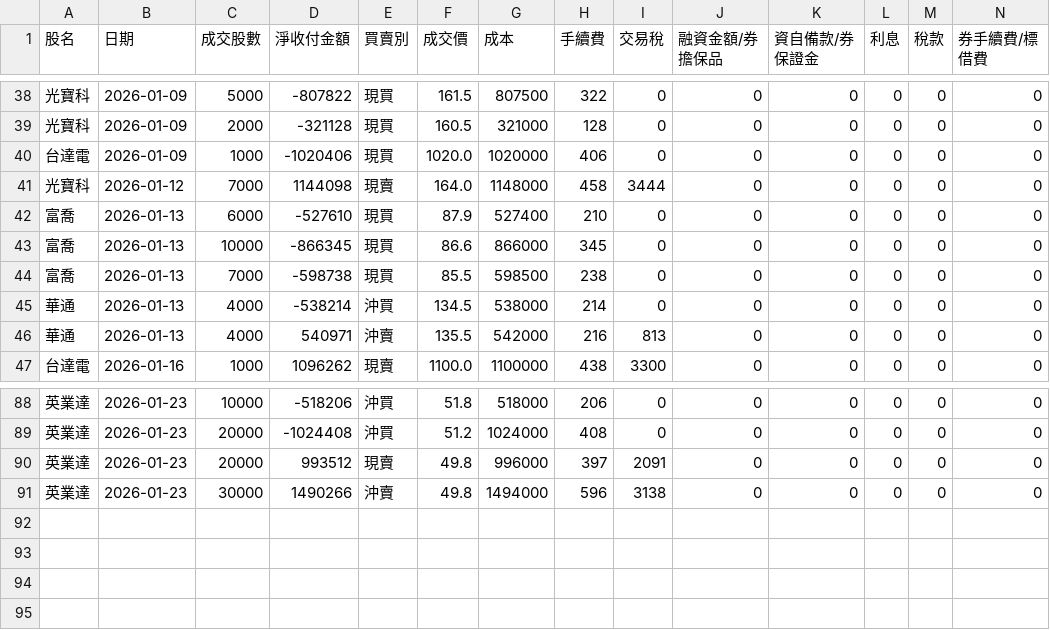
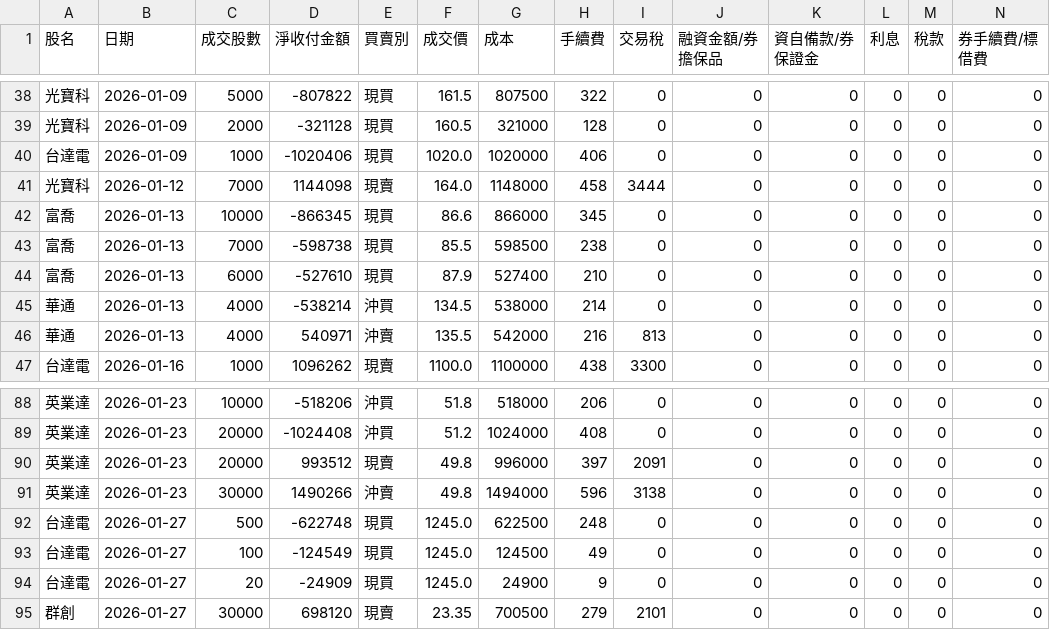
Before and after one commit to benson930417-prog/STOCK, a CSV file: data/master_trades.csv, drawn as a sheet; only a part is shown, gaps mark what is left out; rows hold the shown columns only; the diff names each change by its address in the sheet, - before the commit and + after, or states it on an @@ line.

Commit message:
Update master_trades.csv (2026-01-27 03:46:07 UTC)

```diff
--- a/data/master_trades.csv
+++ b/data/master_trades.csv
@@ row 42 moved to row 44: 富喬 @@
+row 92: 台達電 | 2026-01-27 | 500 | -622748 | 現買 | 1245.0 | 622500 | 248 | 0 | 0 | 0 | 0 | 0 | 0
+row 93: 台達電 | 2026-01-27 | 100 | -124549 | 現買 | 1245.0 | 124500 | 49 | 0 | 0 | 0 | 0 | 0 | 0
+row 94: 台達電 | 2026-01-27 | 20 | -24909 | 現買 | 1245.0 | 24900 | 9 | 0 | 0 | 0 | 0 | 0 | 0
+row 95: 群創 | 2026-01-27 | 30000 | 698120 | 現賣 | 23.35 | 700500 | 279 | 2101 | 0 | 0 | 0 | 0 | 0
```
